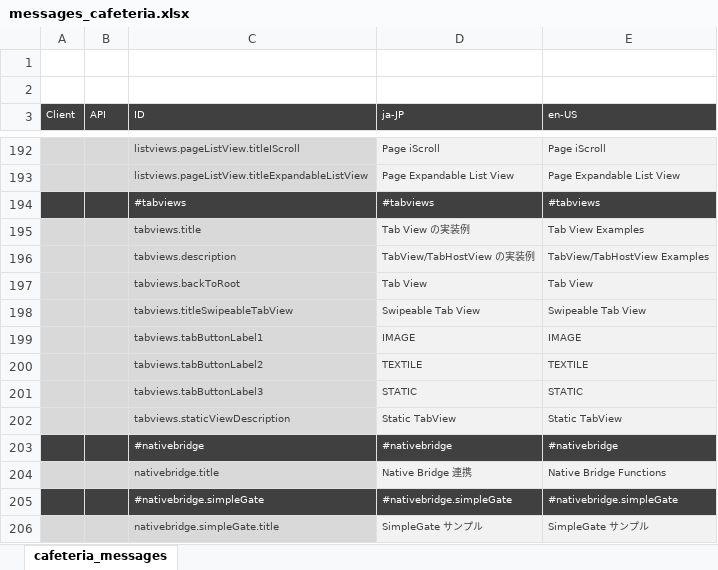
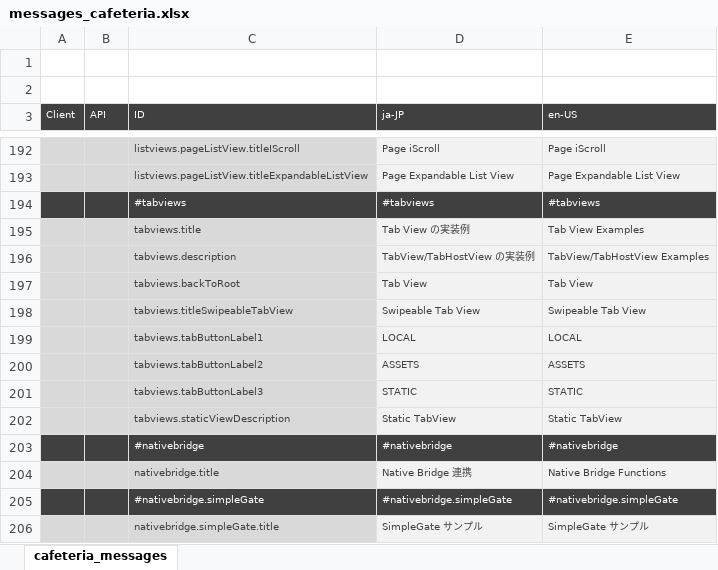
Before and after one commit to sony/cdp-js, an Excel workbook: packages/cafeteria/docs/localize/messages_cafeteria.xlsx, sheet cafeteria_messages, drawn as a sheet; only a part is shown, gaps mark what is left out; values as stored, in another font and other column widths than the file's, no borders; the diff names each change by its address in the sheet, - before the commit and + after, or states it on an @@ line.

Commit message:
fixed: rename cafeteria content provider

```diff
--- a/packages/cafeteria/docs/localize/messages_cafeteria.xlsx (sheet cafeteria_messages)
+++ b/packages/cafeteria/docs/localize/messages_cafeteria.xlsx (sheet cafeteria_messages)
-D199 (ja-JP): IMAGE
+D199 (ja-JP): LOCAL
-E199 (en-US): IMAGE
+E199 (en-US): LOCAL
-D200 (ja-JP): TEXTILE
+D200 (ja-JP): ASSETS
-E200 (en-US): TEXTILE
+E200 (en-US): ASSETS
```
Also changed, not shown: 21 other files.
